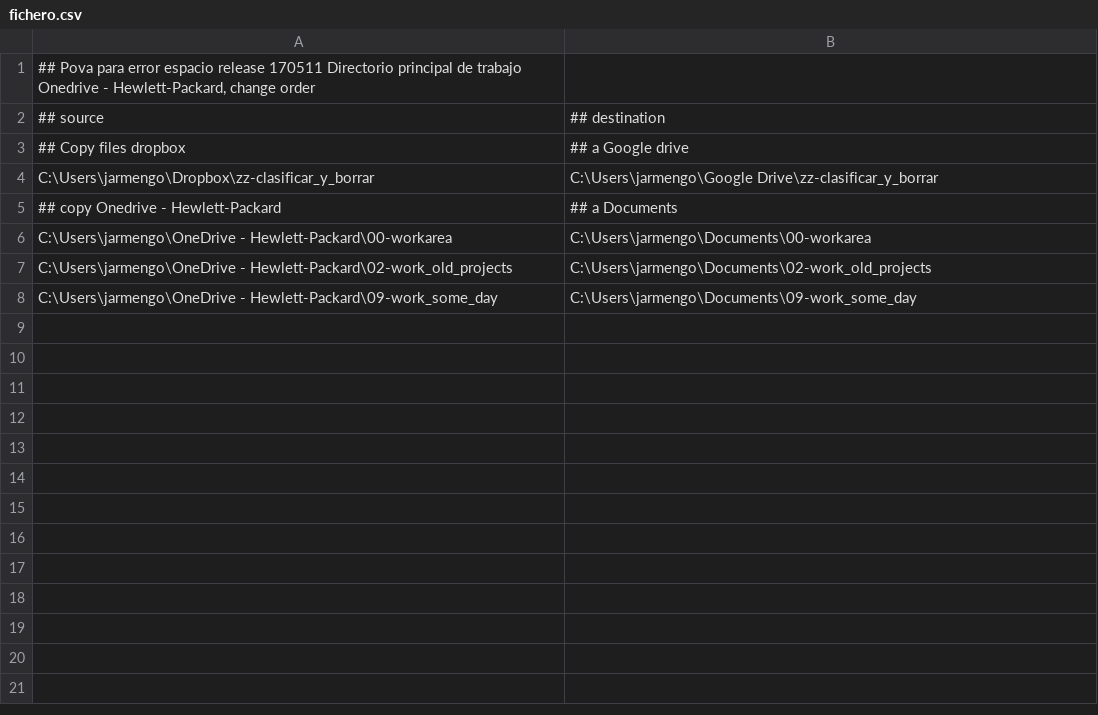
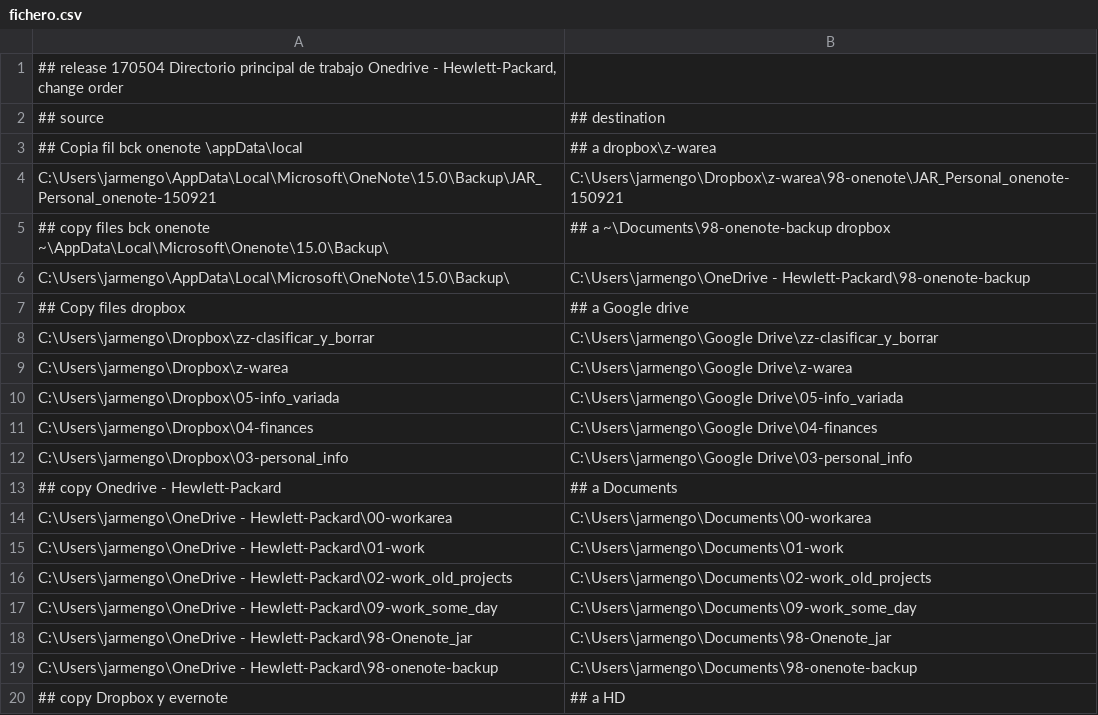
Before and after one commit to Jarmengod/backup-bats, a CSV file: fichero.csv, drawn as a sheet; only a part is shown; the diff covers the shown part only.

```diff
--- a/fichero.csv
+++ b/fichero.csv
@@ -1,8 +1,20 @@
-## Pova para error  espacio release 170511  Directorio principal de trabajo Onedrive - Hewlett-Packard, change order ;
+## release 170504  Directorio principal de trabajo Onedrive - Hewlett-Packard, change order ;
 ##    source ;## destination
+##                          Copia fil bck onenote \appData\local;##                a dropbox\z-warea
+C:\Users\jarmengo\AppData\Local\Microsoft\OneNote\15.0\Backup\JAR_Personal_onenote-150921;C:\Users\jarmengo\Dropbox\z-warea\98-onenote\JAR_Personal_onenote-150921
+##             copy files bck onenote ~\AppData\Local\Microsoft\Onenote\15.0\Backup\;##              a ~\Documents\98-onenote-backup dropbox
+C:\Users\jarmengo\AppData\Local\Microsoft\OneNote\15.0\Backup\;C:\Users\jarmengo\OneDrive - Hewlett-Packard\98-onenote-backup
 ##                 Copy files dropbox        ;##               a Google drive
 C:\Users\jarmengo\Dropbox\zz-clasificar_y_borrar;C:\Users\jarmengo\Google Drive\zz-clasificar_y_borrar
+C:\Users\jarmengo\Dropbox\z-warea;C:\Users\jarmengo\Google Drive\z-warea
+C:\Users\jarmengo\Dropbox\05-info_variada;C:\Users\jarmengo\Google Drive\05-info_variada
+C:\Users\jarmengo\Dropbox\04-finances;C:\Users\jarmengo\Google Drive\04-finances
+C:\Users\jarmengo\Dropbox\03-personal_info;C:\Users\jarmengo\Google Drive\03-personal_info
 ##                copy Onedrive - Hewlett-Packard ;##     a  Documents
 C:\Users\jarmengo\OneDrive - Hewlett-Packard\00-workarea;C:\Users\jarmengo\Documents\00-workarea
+C:\Users\jarmengo\OneDrive - Hewlett-Packard\01-work;C:\Users\jarmengo\Documents\01-work
 C:\Users\jarmengo\OneDrive - Hewlett-Packard\02-work_old_projects;C:\Users\jarmengo\Documents\02-work_old_projects
 C:\Users\jarmengo\OneDrive - Hewlett-Packard\09-work_some_day;C:\Users\jarmengo\Documents\09-work_some_day
+C:\Users\jarmengo\OneDrive - Hewlett-Packard\98-Onenote_jar;C:\Users\jarmengo\Documents\98-Onenote_jar
+C:\Users\jarmengo\OneDrive - Hewlett-Packard\98-onenote-backup;C:\Users\jarmengo\Documents\98-onenote-backup
+##                   copy  Dropbox y evernote;##               a   HD
```
Also changed, not shown: 14 added rows elsewhere in this file, 26 other files.
